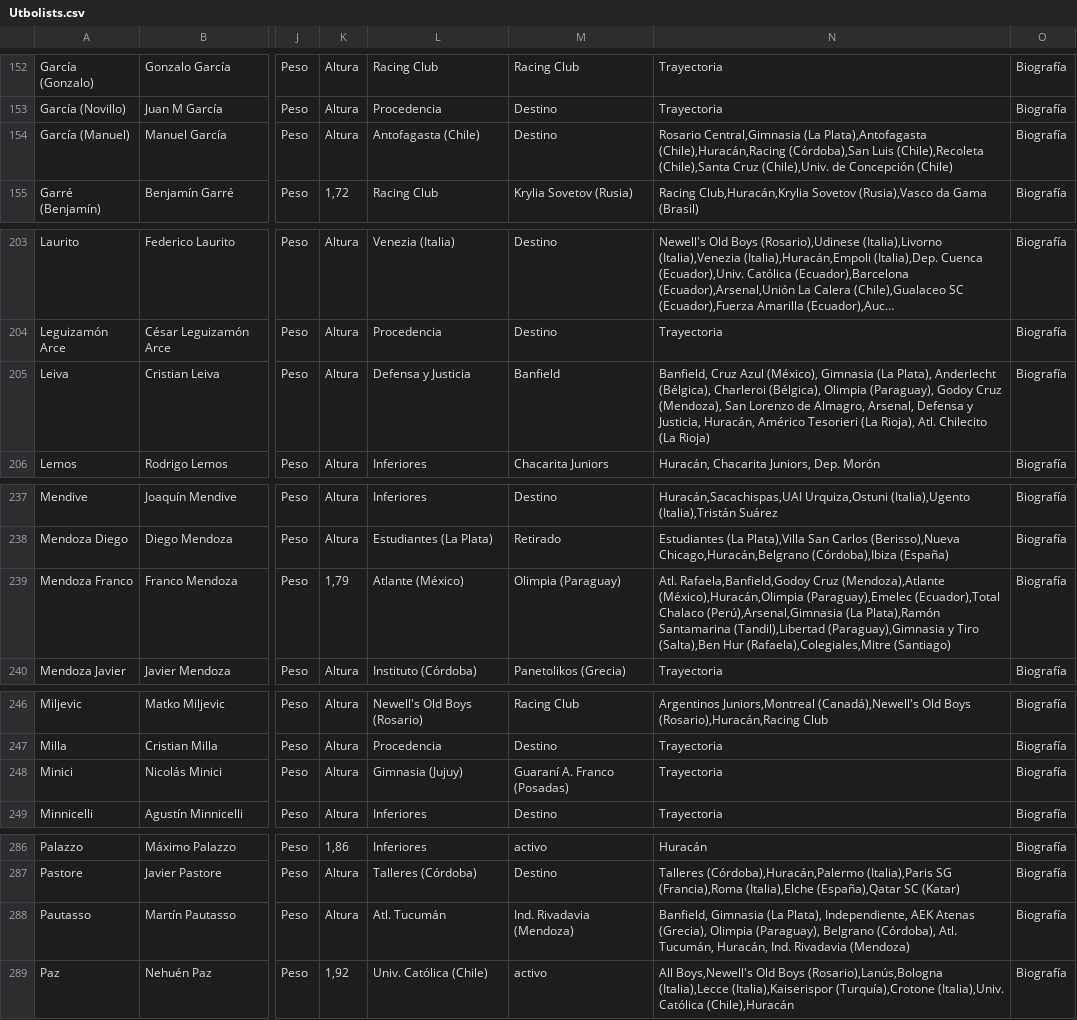
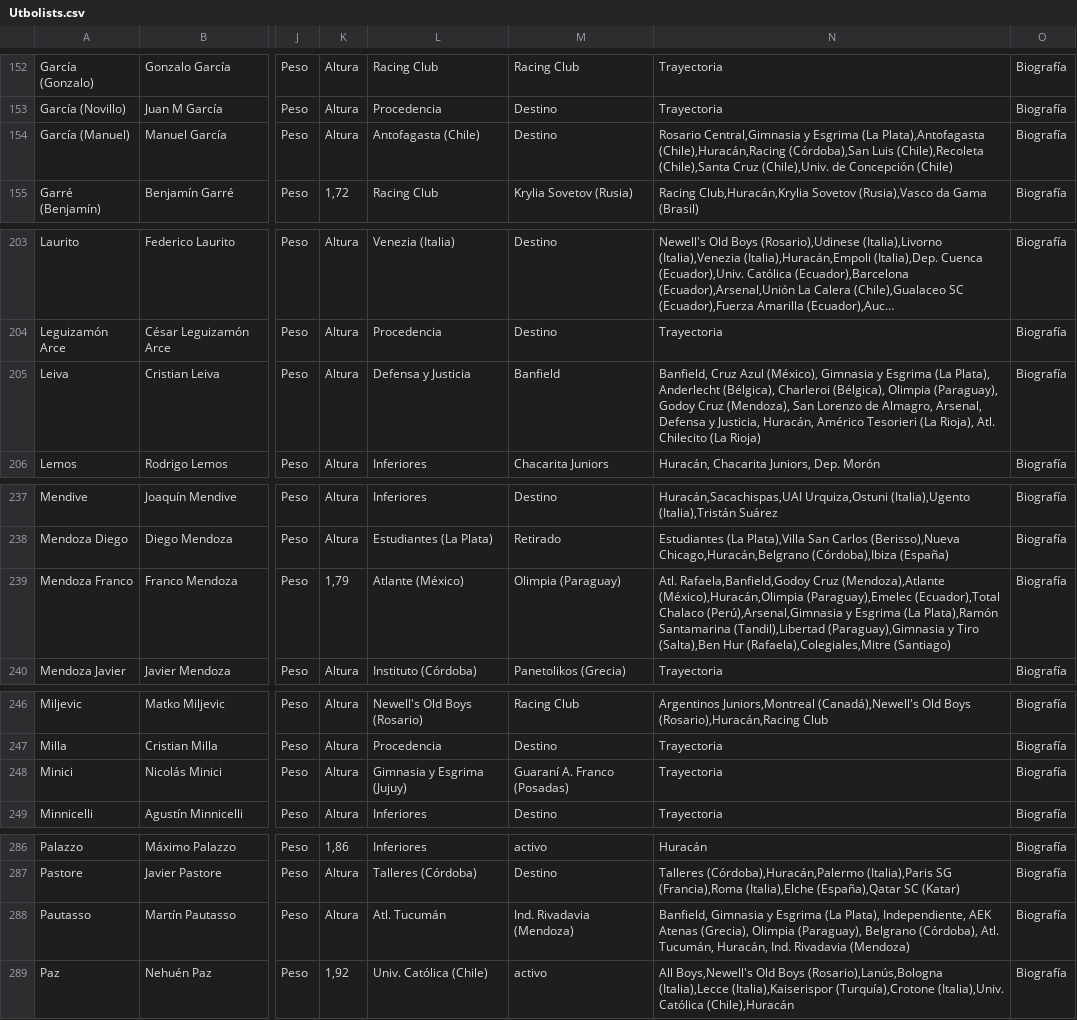
Before and after one commit to globopedia/Utbolists, a CSV file: Utbolists.csv, drawn as a sheet; only a part is shown, gaps mark what is left out; long unchanged cells end in …; the diff covers the shown part only; the diff names each change by its address in the sheet, - before the commit and + after, or states it on an @@ line.

```diff
--- a/Utbolists.csv
+++ b/Utbolists.csv
-N154: Rosario Central,Gimnasia (La Plata),Antofagasta…
+N154: Rosario Central,Gimnasia y Esgrima (La Plata),Antofagasta…
-N205: …(México), Gimnasia (La Plata),…
+N205: …(México), Gimnasia y Esgrima (La Plata),…
-N239: …Chalaco (Perú),Arsenal,Gimnasia (La Plata),Ramón…
+N239: …Chalaco (Perú),Arsenal,Gimnasia y Esgrima (La Plata),Ramón…
-L248: Gimnasia (Jujuy)
+L248: Gimnasia y Esgrima (Jujuy)
-N288: Banfield, Gimnasia (La Plata),…
+N288: Banfield, Gimnasia y Esgrima (La Plata),…
```
Also changed, not shown: 23 edited cells elsewhere in this file.
